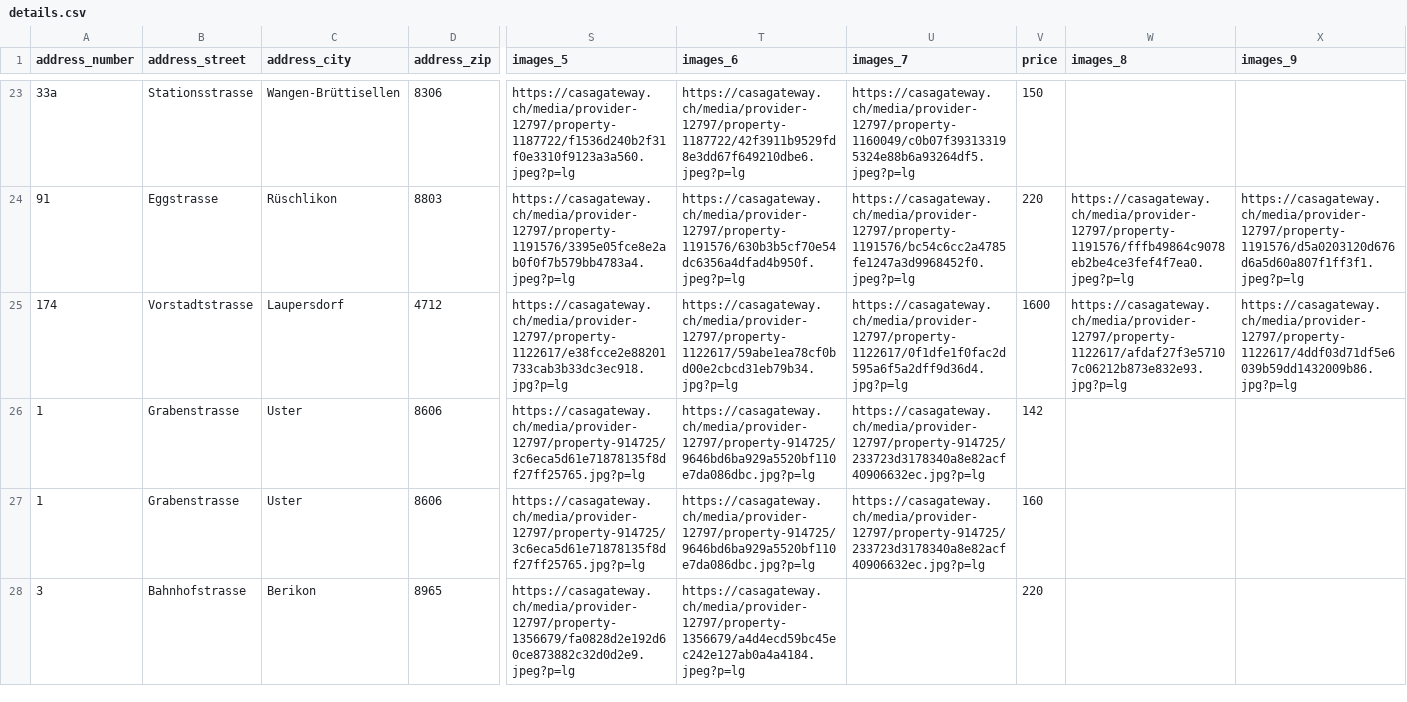
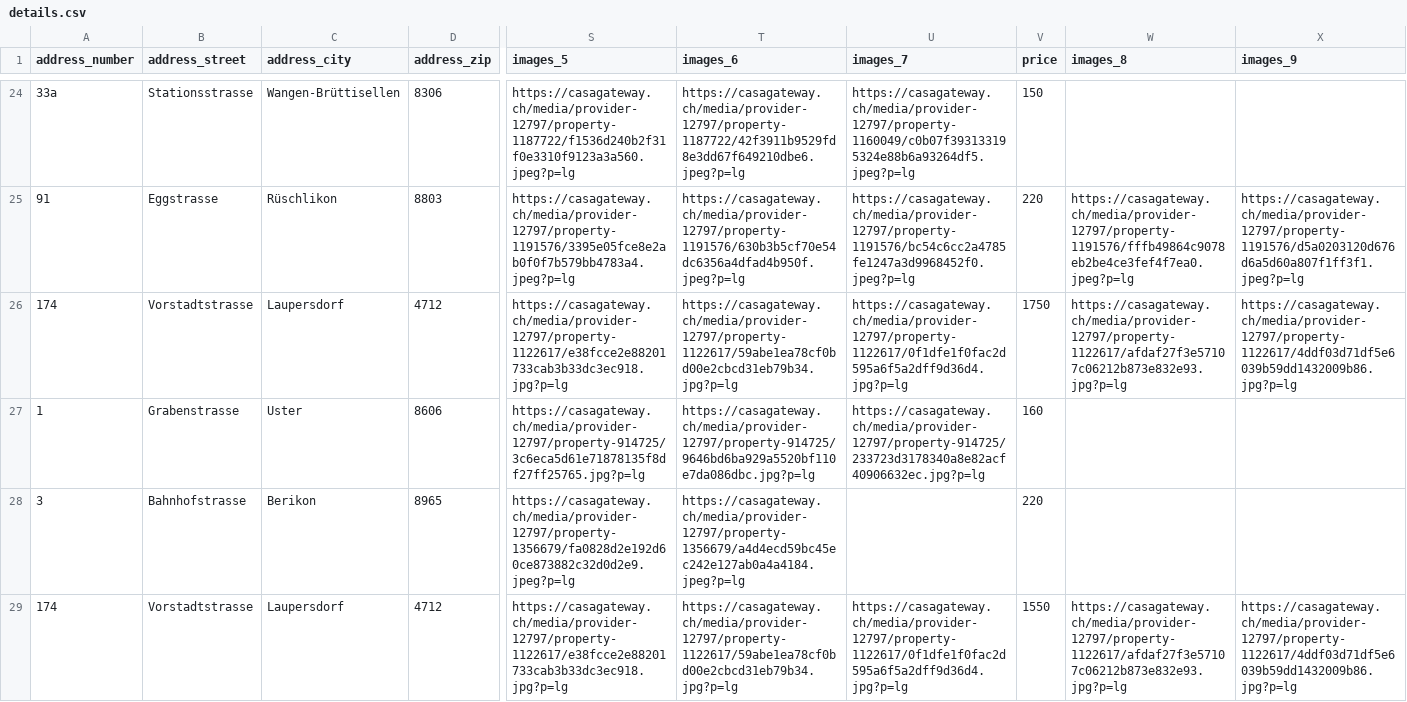
Before and after one commit to remoremote/eichelmann-json, a CSV file: details.csv, drawn as a sheet; only a part is shown, gaps mark what is left out; addresses are those after the commit; rows hold the shown columns only; the diff covers the shown part only; the diff names each change by its address in the sheet, - before the commit and + after, or states it on an @@ line.

```diff
--- a/details.csv
+++ b/details.csv
-V26 (price): 1600
+V26 (price): 1750
@@ row 26 moved to row 14: 1 @@
+row 29: 174 | Vorstadtstrasse | Laupersdorf | 4712 | https://casagateway.ch/media/provider-12797/property-1122617/e38fcce2e88201733cab3b33dc3ec918.jpg?p=lg | https://casagateway.ch/media/provider-12797/property-1122617/59abe1ea78cf0bd00e2cbcd31eb79b34.jpg?p=lg | https://casagateway.ch/media/provider-12797/property-1122617/0f1dfe1f0fac2d595a6f5a2dff9d36d4.jpg?p=lg | 1550 | https://casagateway.ch/media/provider-12797/property-1122617/afdaf27f3e57107c06212b873e832e93.jpg?p=lg | https://casagateway.ch/media/provider-12797/property-1122617/4ddf03d71df5e6039b59dd1432009b86.jpg?p=lg
```
Also changed, not shown: 2 removed rows and 11 edited cells elsewhere in this file, 2 other files.
